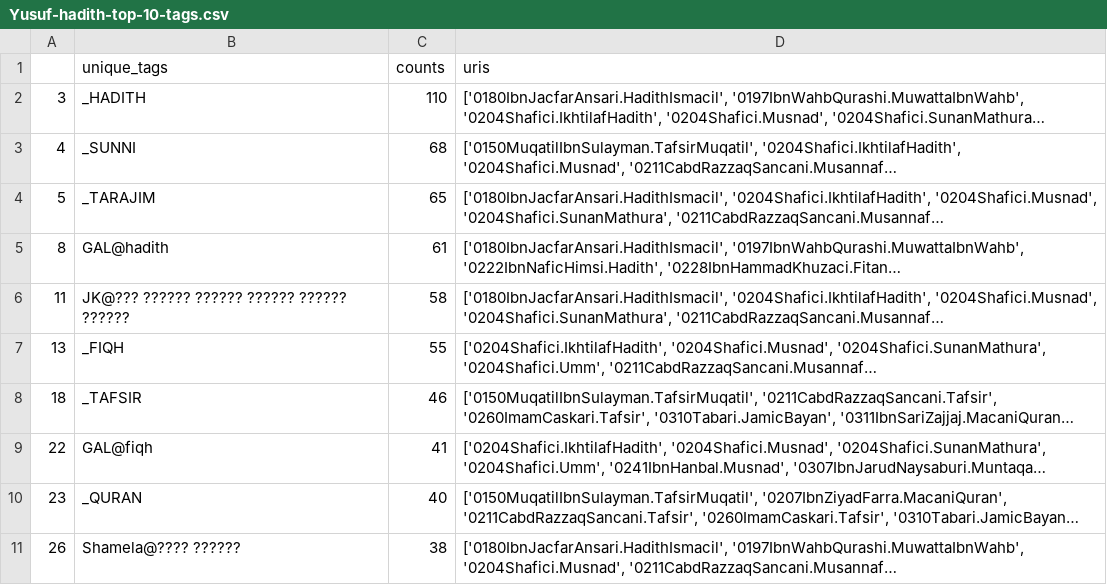
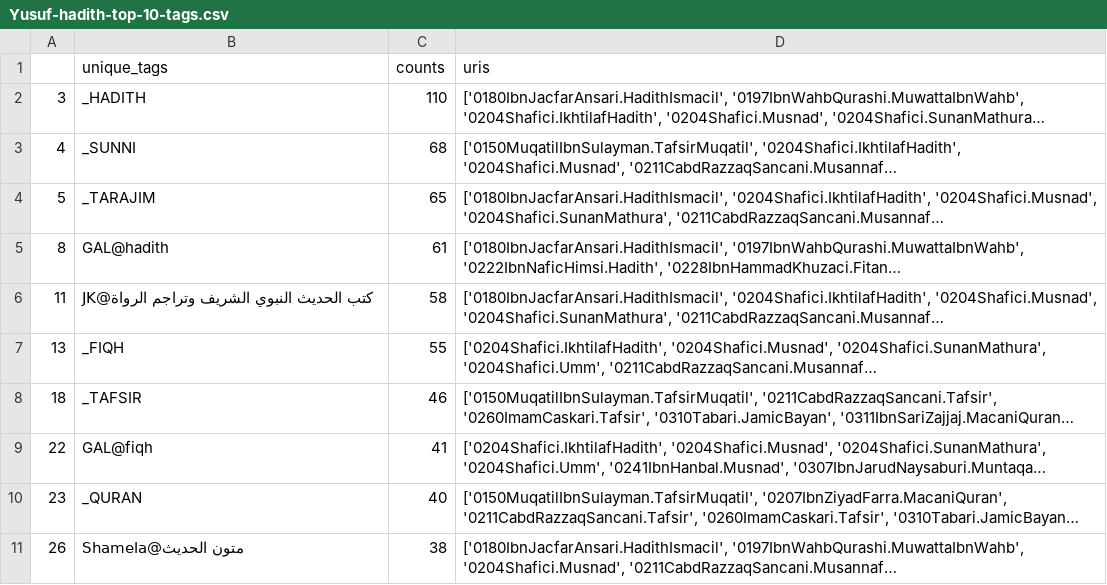
Before and after one commit to mabarber92/topic-modeling-tests, a CSV file: BERTopic/tasks/output/Yusuf-hadith-top-10-tags.csv, drawn as a sheet; long unchanged cells end in …; the diff names each change by its address in the sheet, - before the commit and + after, or states it on an @@ line.

```diff
--- a/BERTopic/tasks/output/Yusuf-hadith-top-10-tags.csv
+++ b/BERTopic/tasks/output/Yusuf-hadith-top-10-tags.csv
-B6 (unique_tags): JK@??? ?????? ?????? ?????? ?????? ??????
+B6 (unique_tags): JK@كتب الحديث النبوي الشريف وتراجم الرواة
-B11 (unique_tags): Shamela@???? ??????
+B11 (unique_tags): Shamela@متون الحديث
```
Also changed, not shown: BERTopic/tasks/output/Yusuf-hadith-all-genre-tags.csv, BERTopic/tasks/output/Yusuf-hadith-history-tags.csv, 55 other files.
